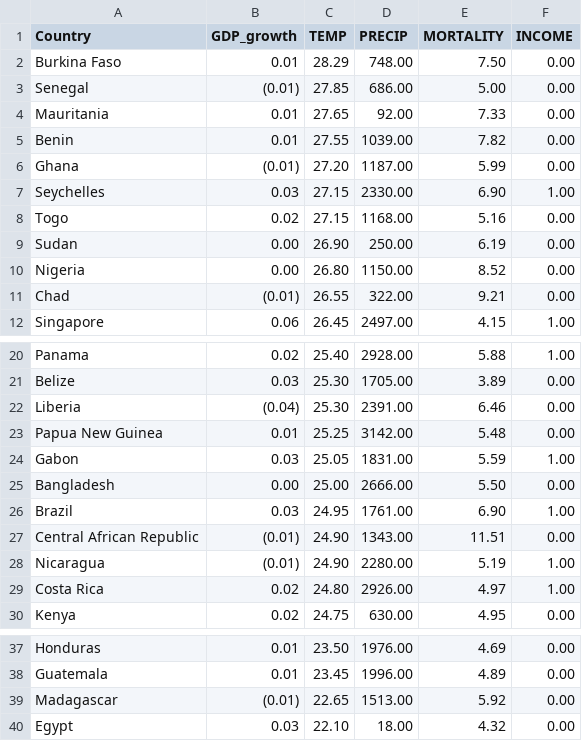
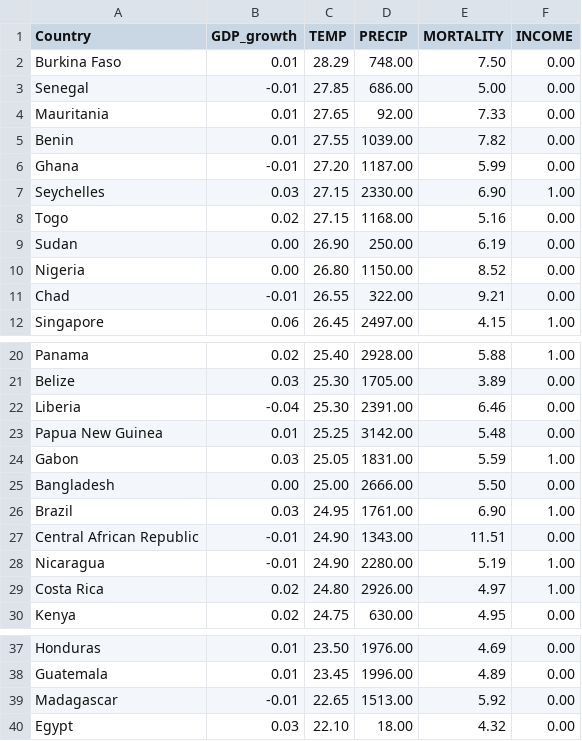
Before and after one commit to jonghyunyoo/uos_data_science, a CSV file: 2024_example2_interaction.csv, drawn as a sheet; only a part is shown, gaps mark what is left out.

Commit message:
Add files via upload

```diff
--- a/2024_example2_interaction.csv
+++ b/2024_example2_interaction.csv
@@ -2,6 +2,6 @@
 Burkina Faso,0.01 ,28.29 ,748.00 ,7.50 ,0.00
-Senegal,(0.01),27.85 ,686.00 ,5.00 ,0.00
+Senegal,-0.01 ,27.85 ,686.00 ,5.00 ,0.00
 Mauritania,0.01 ,27.65 ,92.00 ,7.33 ,0.00
 Benin,0.01 ,27.55 ,1039.00 ,7.82 ,0.00
-Ghana,(0.01),27.20 ,1187.00 ,5.99 ,0.00
+Ghana,-0.01 ,27.20 ,1187.00 ,5.99 ,0.00
 Seychelles,0.03 ,27.15 ,2330.00 ,6.90 ,1.00
@@ -10,3 +10,3 @@ Sudan,0.00 ,26.90 ,250.00 ,6.19 ,0.00
 Nigeria,0.00 ,26.80 ,1150.00 ,8.52 ,0.00
-Chad,(0.01),26.55 ,322.00 ,9.21 ,0.00
+Chad,-0.01 ,26.55 ,322.00 ,9.21 ,0.00
 Singapore,0.06 ,26.45 ,2497.00 ,4.15 ,1.00
@@ -21,3 +21,3 @@ Panama,0.02 ,25.40 ,2928.00 ,5.88 ,1.00
 Belize,0.03 ,25.30 ,1705.00 ,3.89 ,0.00
-Liberia,(0.04),25.30 ,2391.00 ,6.46 ,0.00
+Liberia,-0.04 ,25.30 ,2391.00 ,6.46 ,0.00
 Papua New Guinea,0.01 ,25.25 ,3142.00 ,5.48 ,0.00
@@ -26,4 +26,4 @@ Bangladesh,0.00 ,25.00 ,2666.00 ,5.50 ,0.00
 Brazil,0.03 ,24.95 ,1761.00 ,6.90 ,1.00
-Central African Republic,(0.01),24.90 ,1343.00 ,11.51 ,0.00
-Nicaragua,(0.01),24.90 ,2280.00 ,5.19 ,1.00
+Central African Republic,-0.01 ,24.90 ,1343.00 ,11.51 ,0.00
+Nicaragua,-0.01 ,24.90 ,2280.00 ,5.19 ,1.00
 Costa Rica,0.02 ,24.80 ,2926.00 ,4.97 ,1.00
@@ -38,3 +38,3 @@ Honduras,0.01 ,23.50 ,1976.00 ,4.69 ,0.00
 Guatemala,0.01 ,23.45 ,1996.00 ,4.89 ,0.00
-Madagascar,(0.01),22.65 ,1513.00 ,5.92 ,0.00
+Madagascar,-0.01 ,22.65 ,1513.00 ,5.92 ,0.00
 Egypt,0.03 ,22.10 ,18.00 ,4.32 ,0.00
```
